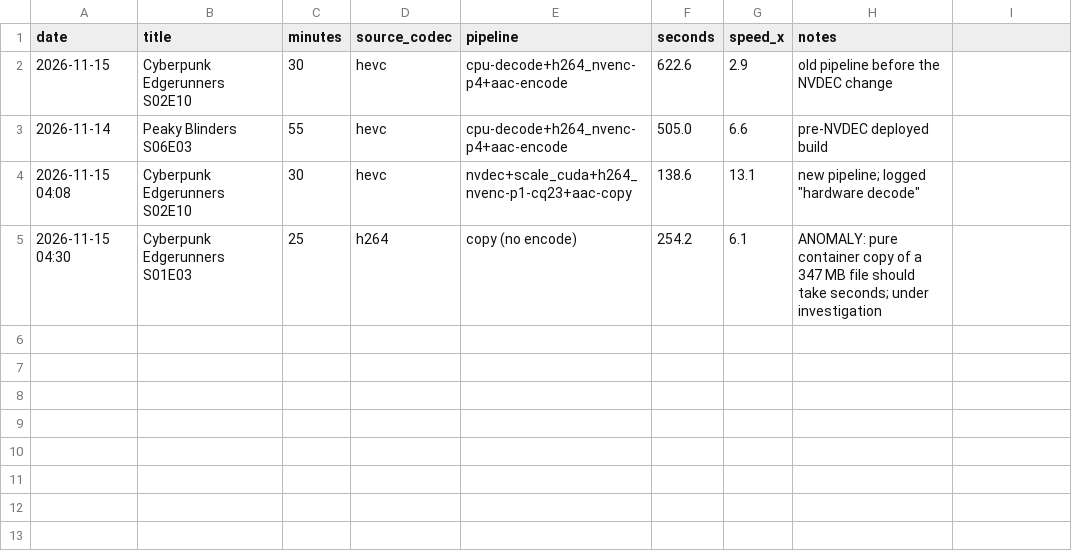
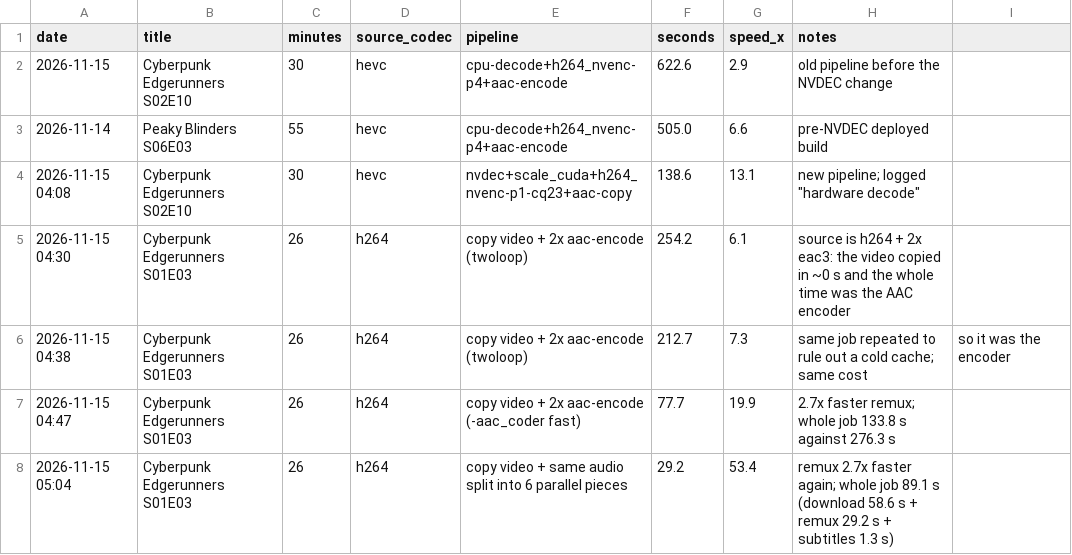
Before and after one commit to yassine808/netflix-home, a CSV file: benchmark/real-episodes.csv, drawn as a sheet.

Commit message:
download: copy the video when the client decodes HEVC, and split the AAC encode across cores

```diff
--- a/benchmark/real-episodes.csv
+++ b/benchmark/real-episodes.csv
@@ -4,2 +4,5 @@ date,title,minutes,source_codec,pipeline,seconds,speed_x,notes
 2026-11-15 04:08,Cyberpunk Edgerunners S02E10,30,hevc,nvdec+scale_cuda+h264_nvenc-p1-cq23+aac-copy,138.6,13.1,new pipeline; logged "hardware decode"
-2026-11-15 04:30,Cyberpunk Edgerunners S01E03,25,h264,copy (no encode),254.2,6.1,ANOMALY: pure container copy of a 347 MB file should take seconds; under investigation
+2026-11-15 04:30,Cyberpunk Edgerunners S01E03,26,h264,copy video + 2x aac-encode (twoloop),254.2,6.1,source is h264 + 2x eac3: the video copied in ~0 s and the whole time was the AAC encoder
+2026-11-15 04:38,Cyberpunk Edgerunners S01E03,26,h264,copy video + 2x aac-encode (twoloop),212.7,7.3,same job repeated to rule out a cold cache; same cost, so it was the encoder
+2026-11-15 04:47,Cyberpunk Edgerunners S01E03,26,h264,copy video + 2x aac-encode (-aac_coder fast),77.7,19.9,2.7x faster remux; whole job 133.8 s against 276.3 s
+2026-11-15 05:04,Cyberpunk Edgerunners S01E03,26,h264,copy video + same audio split into 6 parallel pieces,29.2,53.4,remux 2.7x faster again; whole job 89.1 s (download 58.6 s + remux 29.2 s + subtitles 1.3 s)
```
Also changed, not shown: 7 other files.
